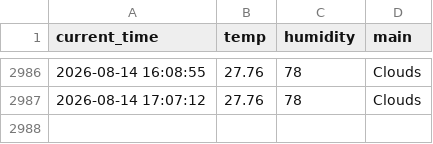
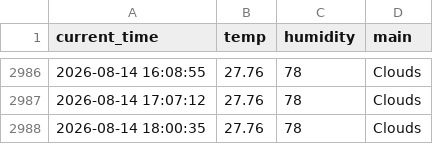
Before and after one commit to miggh2/weather_5m, a CSV file: weather.csv, drawn as a sheet; only a part is shown, gaps mark what is left out; the diff names each change by its address in the sheet, - before the commit and + after, or states it on an @@ line.

```diff
--- a/weather.csv
+++ b/weather.csv
+row 2988: 2026-08-14 18:00:35 | 27.76 | 78 | Clouds
```
